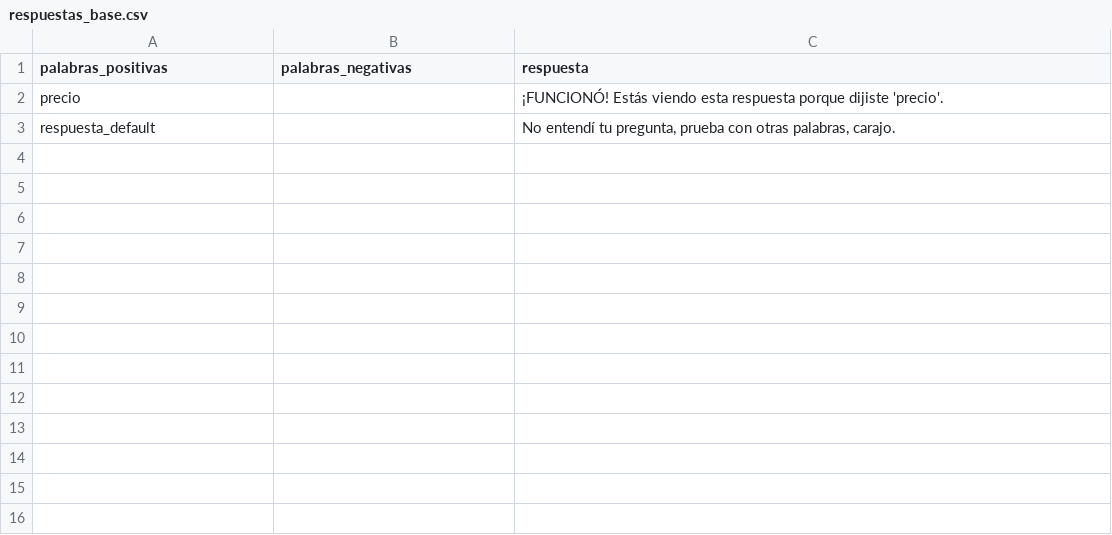
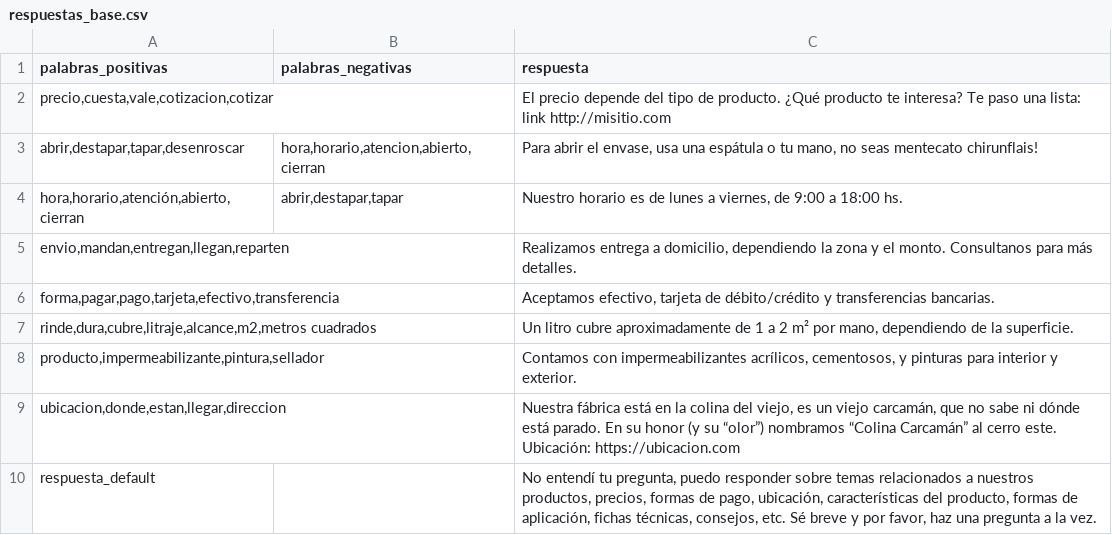
Before and after one commit to mailgeneral/bot, a CSV file: respuestas_base.csv, drawn as a sheet.

Commit message:
Update respuestas_base.csv

```diff
--- a/respuestas_base.csv
+++ b/respuestas_base.csv
@@ -1,3 +1,10 @@
 palabras_positivas,palabras_negativas,respuesta
-"precio",,"¡FUNCIONÓ! Estás viendo esta respuesta porque dijiste 'precio'."
-"respuesta_default",,"No entendí tu pregunta, prueba con otras palabras, carajo."
+"precio,cuesta,vale,cotizacion,cotizar",,"El precio depende del tipo de producto. ¿Qué producto te interesa? Te paso una lista: link http://misitio.com"
+"abrir,destapar,tapar,desenroscar","hora,horario,atencion,abierto,cierran","Para abrir el envase, usa una espátula o tu mano, no seas mentecato chirunflais!"
+"hora,horario,atención,abierto,cierran","abrir,destapar,tapar","Nuestro horario es de lunes a viernes, de 9:00 a 18:00 hs."
+"envio,mandan,entregan,llegan,reparten",,"Realizamos entrega a domicilio, dependiendo la zona y el monto. Consultanos para más detalles."
+"forma,pagar,pago,tarjeta,efectivo,transferencia",,"Aceptamos efectivo, tarjeta de débito/crédito y transferencias bancarias."
+"rinde,dura,cubre,litraje,alcance,m2,metros cuadrados",,"Un litro cubre aproximadamente de 1 a 2 m² por mano, dependiendo de la superficie."
+"producto,impermeabilizante,pintura,sellador",,"Contamos con impermeabilizantes acrílicos, cementosos, y pinturas para interior y exterior."
+"ubicacion,donde,estan,llegar,direccion",,"Nuestra fábrica está en la colina del viejo, es un viejo carcamán, que no sabe ni dónde está parado. En su honor (y su “olor”) nombramos “Colina Carcamán” al cerro este. Ubicación: https://ubicacion.com"
+"respuesta_default",,"No entendí tu pregunta, puedo responder sobre temas relacionados a nuestros productos, precios, formas de pago, ubicación, características del producto, formas de aplicación, fichas técnicas, consejos, etc. Sé breve y por favor, haz una pregunta a la vez."
```
